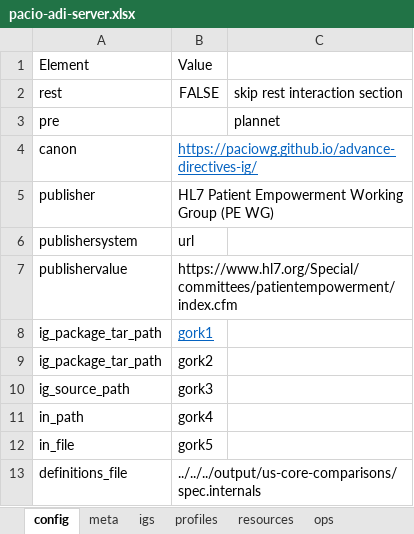
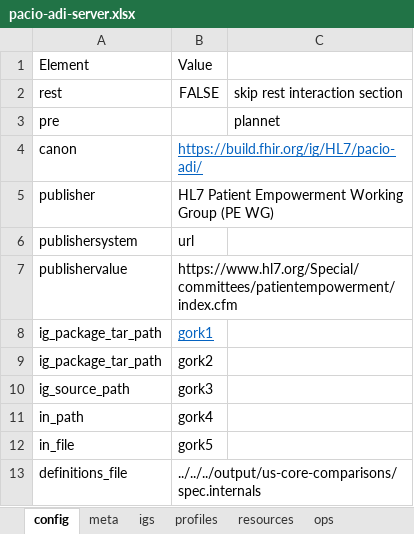
Before and after one commit to HL7/fhir-pacio-adi, an Excel workbook: input/fsh/scripts/pacio-adi-server.xlsx, sheet config, drawn as a sheet; values as stored, in another font and other column widths than the file's, no borders; the diff names each change by its address in the sheet, - before the commit and + after, or states it on an @@ line.

```diff
--- a/input/fsh/scripts/pacio-adi-server.xlsx (sheet config)
+++ b/input/fsh/scripts/pacio-adi-server.xlsx (sheet config)
-B4: https://paciowg.github.io/advance-directives-ig/
+B4: https://build.fhir.org/ig/HL7/pacio-adi/
```
Also changed, not shown: sheet sps (full individual resources), sheet sps, sheet profiles, sheet meta, 12 other files.
